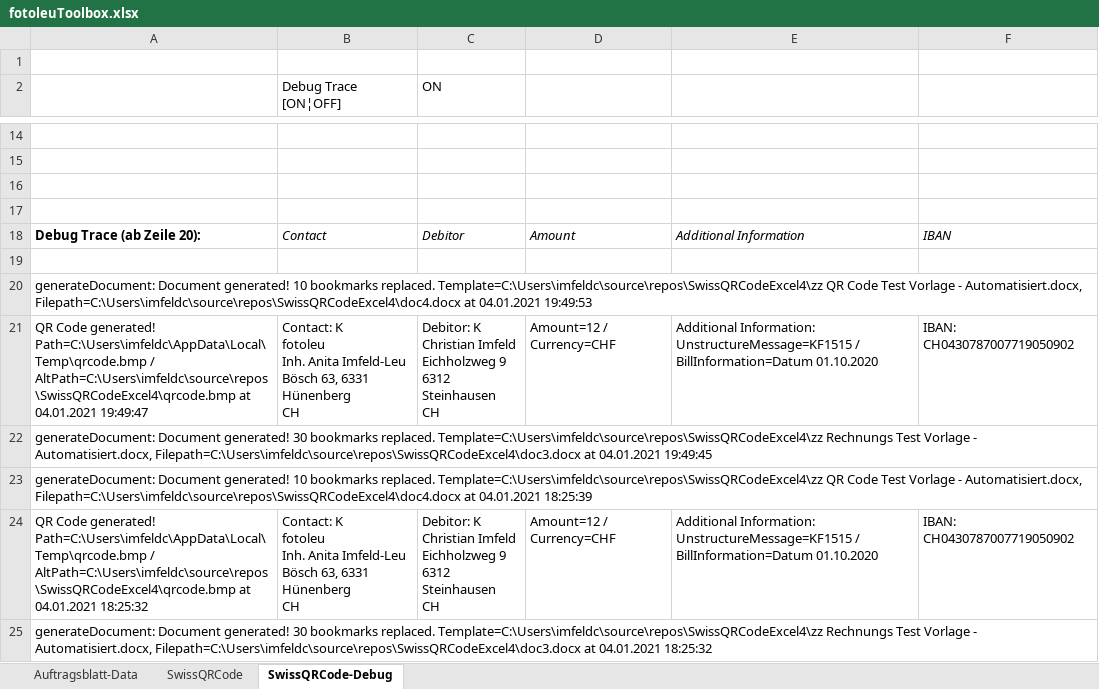
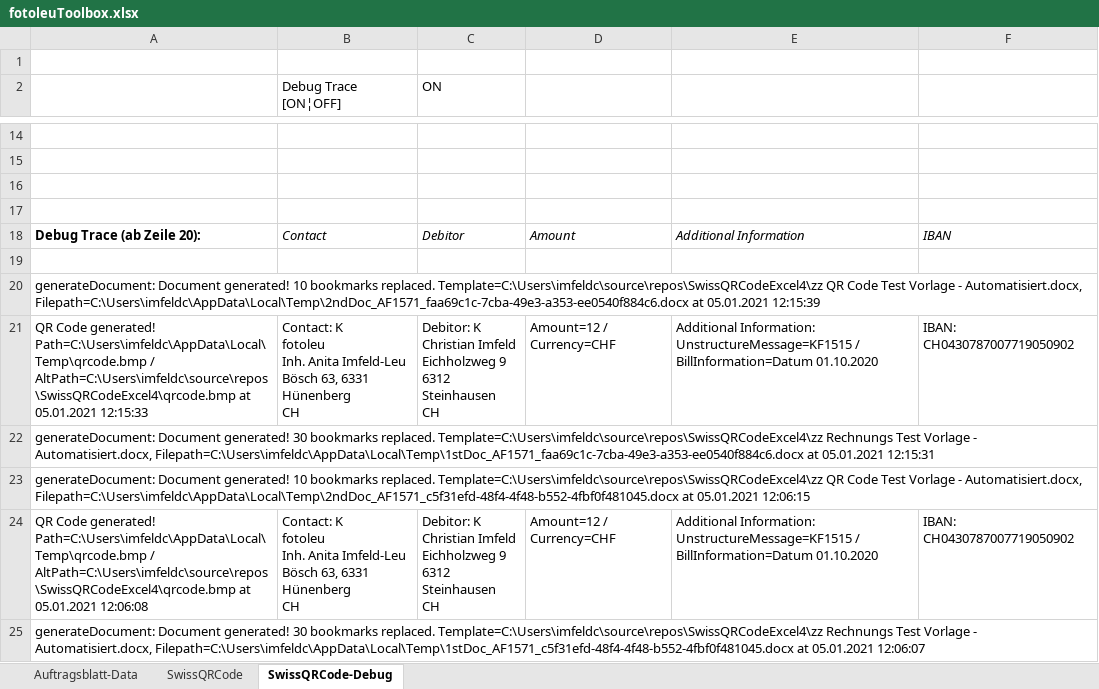
Before and after one commit to ImfeldC/fotoleuToolbox, an Excel workbook: fotoleuToolbox.xlsx, sheet SwissQRCode-Debug, drawn as a sheet; only a part is shown, gaps mark what is left out; the shorter side is filled out with more unchanged rows; values as stored, in another font and other column widths than the file's, no borders; ↵ is a line break in a cell; the diff covers the shown part only; the diff names each change by its address in the sheet, - before the commit and + after, or states it on an @@ line.

Commit message:
Avoid message box at word exit, after a combined document has been created.

```diff
--- a/fotoleuToolbox.xlsx (sheet SwissQRCode-Debug)
+++ b/fotoleuToolbox.xlsx (sheet SwissQRCode-Debug)
+row 20: generateDocument: Document generated! 10 bookmarks replaced. Template=C:\Users\imfeldc\source\repos\SwissQRCodeExcel4\zz QR Code Test Vorlage - Automatisiert.docx, Filepath=C:\Users\imfeldc\AppData\Local\Temp\2ndDoc_AF1571_faa69c1c-7cba-49e3-a353-ee0540f884c6.docx at 05.01.2021 12:15:39
+row 21: QR Code generated! Path=C:\Users\imfeldc\AppData\Local\Temp\qrcode.bmp / AltPath=C:\Users\imfeldc\source\repos\SwissQRCodeExcel4\qrcode.bmp at 05.01.2021 12:15:33 | Contact: K ↵ fotoleu ↵ Inh. Anita Imfeld-Leu ↵ Bösch 63, 6331 Hünenberg ↵ CH | Debitor: K ↵ Christian Imfeld ↵ Eichholzweg 9 ↵ 6312 Steinhausen ↵ CH | Amount=12 / Currency=CHF | Additional Information: UnstructureMessage=KF1515 / BillInformation=Datum 01.10.2020 | IBAN: CH0430787007719050902
+row 22: generateDocument: Document generated! 30 bookmarks replaced. Template=C:\Users\imfeldc\source\repos\SwissQRCodeExcel4\zz Rechnungs Test Vorlage - Automatisiert.docx, Filepath=C:\Users\imfeldc\AppData\Local\Temp\1stDoc_AF1571_faa69c1c-7cba-49e3-a353-ee0540f884c6.docx at 05.01.2021 12:15:31
+row 23: generateDocument: Document generated! 10 bookmarks replaced. Template=C:\Users\imfeldc\source\repos\SwissQRCodeExcel4\zz QR Code Test Vorlage - Automatisiert.docx, Filepath=C:\Users\imfeldc\AppData\Local\Temp\2ndDoc_AF1571_c5f31efd-48f4-4f48-b552-4fbf0f481045.docx at 05.01.2021 12:06:15
+row 24: QR Code generated! Path=C:\Users\imfeldc\AppData\Local\Temp\qrcode.bmp / AltPath=C:\Users\imfeldc\source\repos\SwissQRCodeExcel4\qrcode.bmp at 05.01.2021 12:06:08 | Contact: K ↵ fotoleu ↵ Inh. Anita Imfeld-Leu ↵ Bösch 63, 6331 Hünenberg ↵ CH | Debitor: K ↵ Christian Imfeld ↵ Eichholzweg 9 ↵ 6312 Steinhausen ↵ CH | Amount=12 / Currency=CHF | Additional Information: UnstructureMessage=KF1515 / BillInformation=Datum 01.10.2020 | IBAN: CH0430787007719050902
+row 25: generateDocument: Document generated! 30 bookmarks replaced. Template=C:\Users\imfeldc\source\repos\SwissQRCodeExcel4\zz Rechnungs Test Vorlage - Automatisiert.docx, Filepath=C:\Users\imfeldc\AppData\Local\Temp\1stDoc_AF1571_c5f31efd-48f4-4f48-b552-4fbf0f481045.docx at 05.01.2021 12:06:07
```
Also changed, not shown: 6 added rows elsewhere in this sheet, sheet Auftragsblatt-Data, formulas that keep their value, 6 other files.
